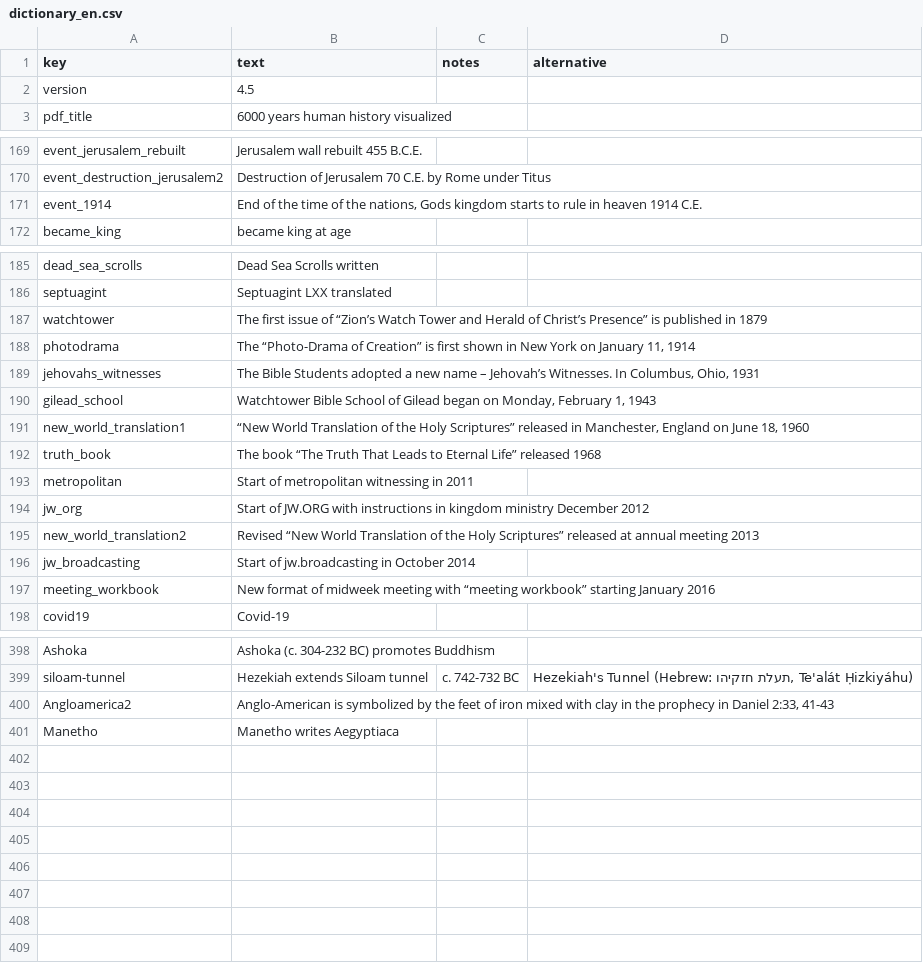
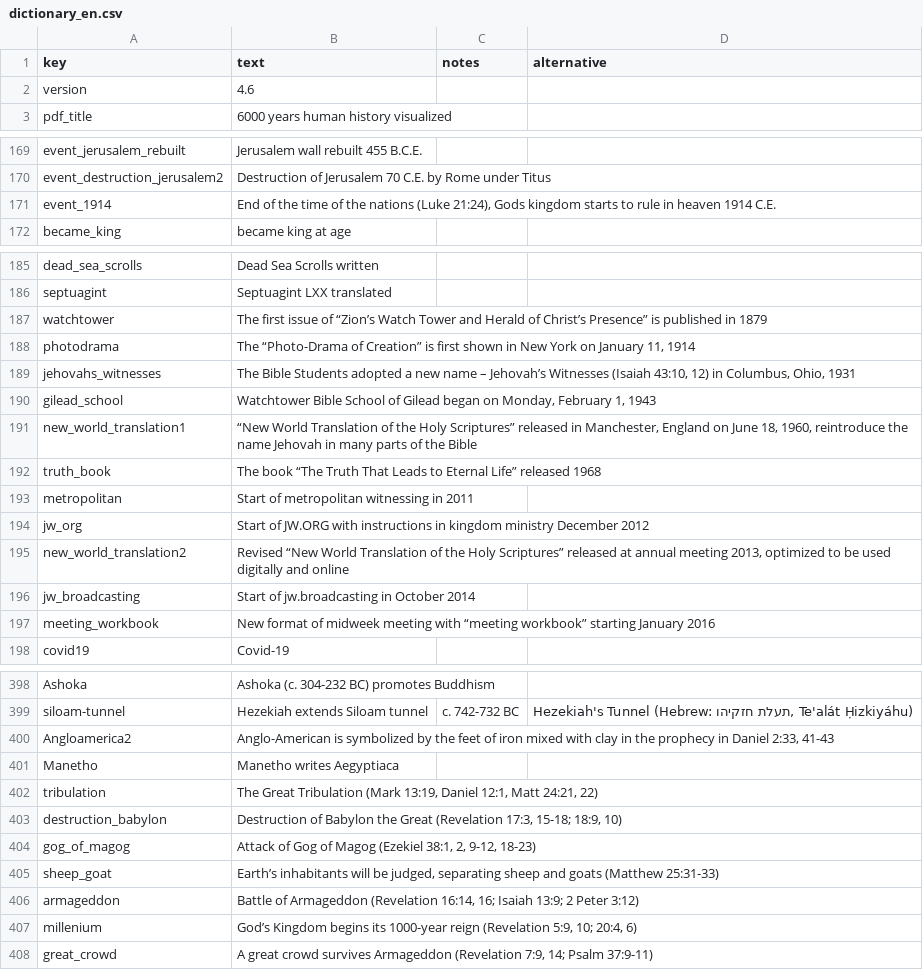
Before and after one commit to kreier/timeline, a CSV file: db/dictionary_en.csv, drawn as a sheet; only a part is shown, gaps mark what is left out; the diff covers the shown part only.

```diff
--- a/db/dictionary_en.csv
+++ b/db/dictionary_en.csv
@@ -1,3 +1,3 @@
 key,text,notes,alternative
-version,4.5,,
+version,4.6,,
 pdf_title,6000 years human history visualized,,
@@ -170,3 +170,3 @@ event_jerusalem_rebuilt,Jerusalem wall rebuilt 455 B.C.E.,,
 event_destruction_jerusalem2,Destruction of Jerusalem 70 C.E. by Rome under Titus,,
-event_1914,"End of the time of the nations, Gods kingdom starts to rule in heaven 1914 C.E. ",,
+event_1914,"End of the time of the nations (Luke 21:24), Gods kingdom starts to rule in heaven 1914 C.E. ",,
 became_king,became king at age,,
@@ -188,5 +188,5 @@ watchtower,The first issue of “Zion’s Watch Tower and Herald of Christ’s P
 photodrama,"The “Photo-Drama of Creation” is first shown in New York on January 11, 1914",,
-jehovahs_witnesses,"The Bible Students adopted a new name – Jehovah’s Witnesses. In Columbus, Ohio, 1931",,
+jehovahs_witnesses,"The Bible Students adopted a new name – Jehovah’s Witnesses (Isaiah 43:10, 12) in Columbus, Ohio, 1931",,
 gilead_school,"Watchtower Bible School of Gilead began on Monday, February 1, 1943",,
-new_world_translation1,"“New World Translation of the Holy Scriptures” released in Manchester, England on June 18, 1960",,
+new_world_translation1,"“New World Translation of the Holy Scriptures” released in Manchester, England on June 18, 1960, reintroduce the name Jehovah in many parts of the  Bible",,
 truth_book,The book “The Truth That Leads to Eternal Life” released 1968,,
@@ -194,3 +194,3 @@ metropolitan,Start of metropolitan witnessing in 2011,,
 jw_org,Start of JW.ORG with instructions in kingdom ministry December 2012,,
-new_world_translation2,Revised “New World Translation of the Holy Scriptures” released at annual meeting 2013,,
+new_world_translation2,"Revised “New World Translation of the Holy Scriptures” released at annual meeting 2013, optimized to be used digitally and online",,
 jw_broadcasting,Start of jw.broadcasting in October 2014,,
@@ -401 +401,8 @@ Angloamerica2,"Anglo-American is symbolized by the feet of iron mixed with clay
 Manetho,Manetho writes Aegyptiaca,,
+tribulation,"The Great Tribulation (Mark 13:19, Daniel 12:1, Matt 24:21, 22)",,
+destruction_babylon,"Destruction of Babylon the Great (Revelation 17:3, 15-18; 18:9, 10)",,
+gog_of_magog,"Attack of Gog of Magog (Ezekiel 38:1, 2, 9-12, 18-23)",,
+sheep_goat,"Earth’s inhabitants will be judged, separating sheep and goats (Matthew 25:31-33)",,
+armageddon,"Battle of Armageddon (Revelation 16:14, 16; Isaiah 13:9; 2 Peter 3:12)",,
+millenium,"God’s Kingdom begins its 1000-year reign (Revelation 5:9, 10; 20:4, 6)",,
+great_crowd,"A great crowd survives Armageddon (Revelation 7:9, 14; Psalm 37:9-11)",,
```
Also changed, not shown: 1 edited cell elsewhere in this file, db/colors_normal.csv, db/dictionary_reference.csv, 5 other files.
